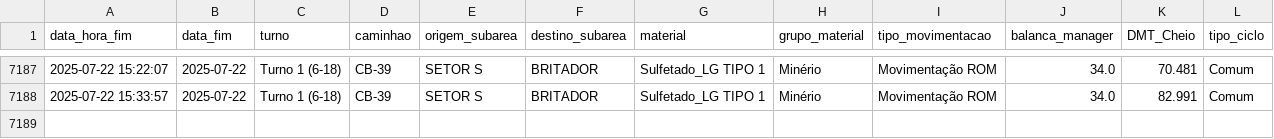
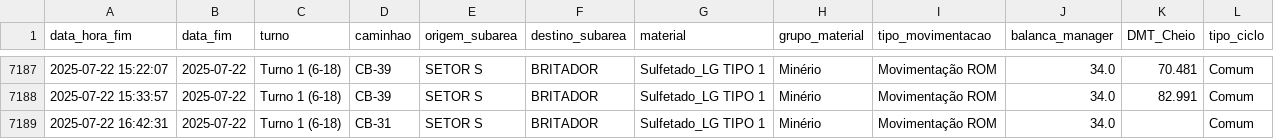
Before and after one commit to eduardosoros/app_controle_dmt, a CSV file: dados/dmt.csv, drawn as a sheet; only a part is shown, gaps mark what is left out; the diff names each change by its address in the sheet, - before the commit and + after, or states it on an @@ line.

Commit message:
Atualização automática via DSN de Usuário

```diff
--- a/dados/dmt.csv
+++ b/dados/dmt.csv
+row 7189: 2025-07-22 16:42:31 | 2025-07-22 | Turno 1 (6-18) | CB-31 | SETOR S | BRITADOR | Sulfetado_LG TIPO 1 | Minério | Movimentação ROM | 34.0 |  | Comum
```
